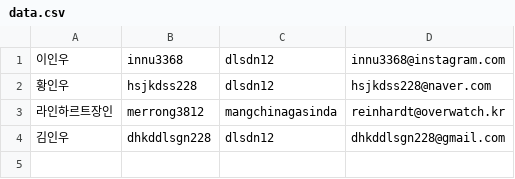
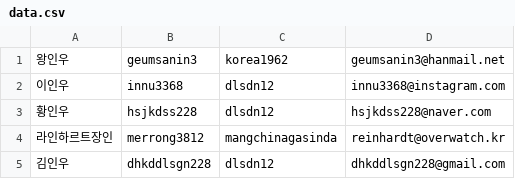
Before and after one commit to Sunghwan22/web-01-java, a CSV file: week07/loginRegister/황인우/data.csv, drawn as a sheet.

```diff
--- a/week07/loginRegister/황인우/data.csv
+++ b/week07/loginRegister/황인우/data.csv
@@ -1 +1,2 @@
+왕인우,geumsanin3,korea1962,geumsanin3@hanmail.net
 이인우,innu3368,dlsdn12,innu3368@instagram.com
```
Also changed, not shown: 4 other files.
